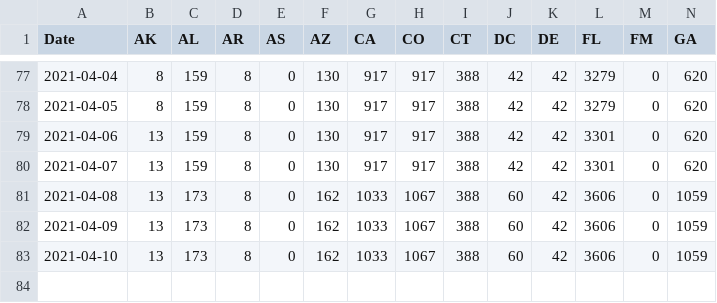
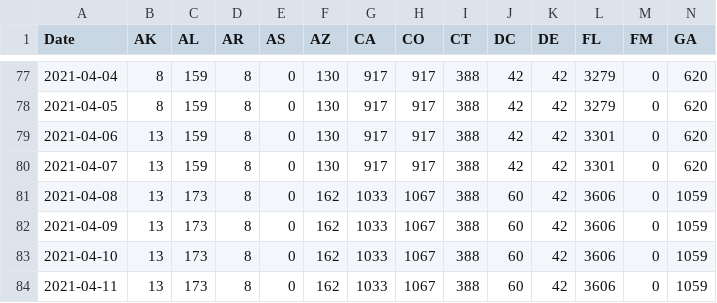
Before and after one commit to USATODAY/covid-variants, a CSV file: us-variant-summary.csv, drawn as a sheet; only a part is shown, gaps mark what is left out; rows hold the shown columns only; the diff names each change by its address in the sheet, - before the commit and + after, or states it on an @@ line.

Commit message:
Sun 11 Apr 2021 12:35:04 AM EDT

```diff
--- a/us-variant-summary.csv
+++ b/us-variant-summary.csv
+row 84: 2021-04-11 | 13 | 173 | 8 | 0 | 162 | 1033 | 1067 | 388 | 60 | 42 | 3606 | 0 | 1059
```
